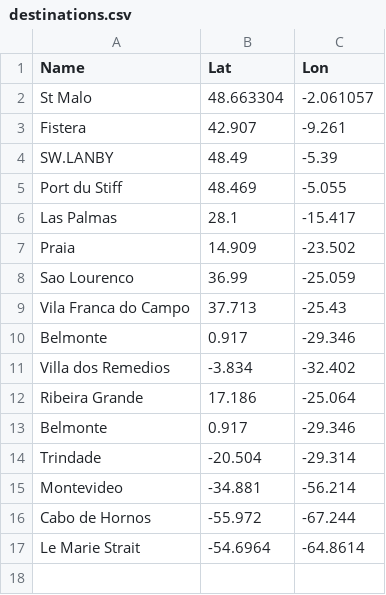
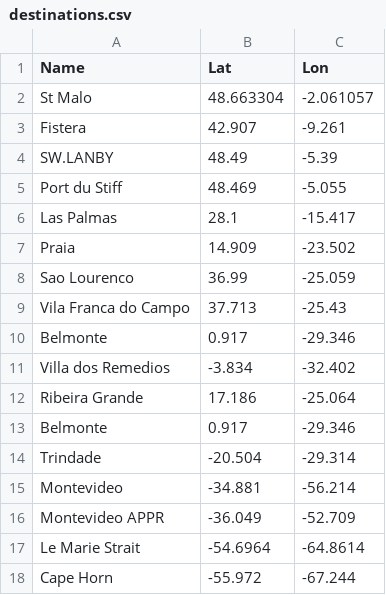
Before and after one commit to vipervit/boats, a CSV file: boats/data/destinations.csv, drawn as a sheet; removed rows and columns are numbered as before the commit, all else as after; the diff names each change by its address in the sheet, - before the commit and + after, or states it on an @@ line.

Commit message:
Commit config and data files.

```diff
--- a/boats/data/destinations.csv
+++ b/boats/data/destinations.csv
-row 16: Cabo de Hornos | -55.972 | -67.244
+row 16: Montevideo APPR | -36.049 | -52.709
+row 18: Cape Horn | -55.972 | -67.244
```
Also changed, not shown: 2 other files.
